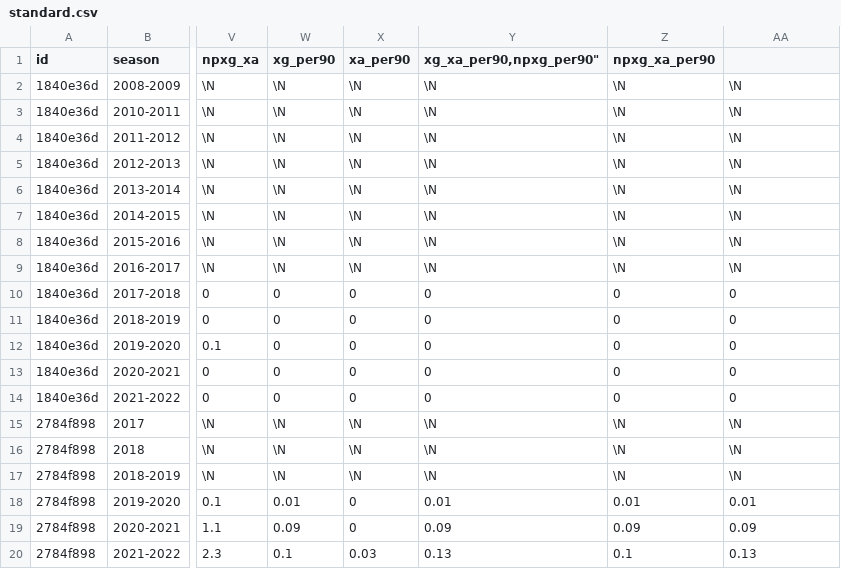
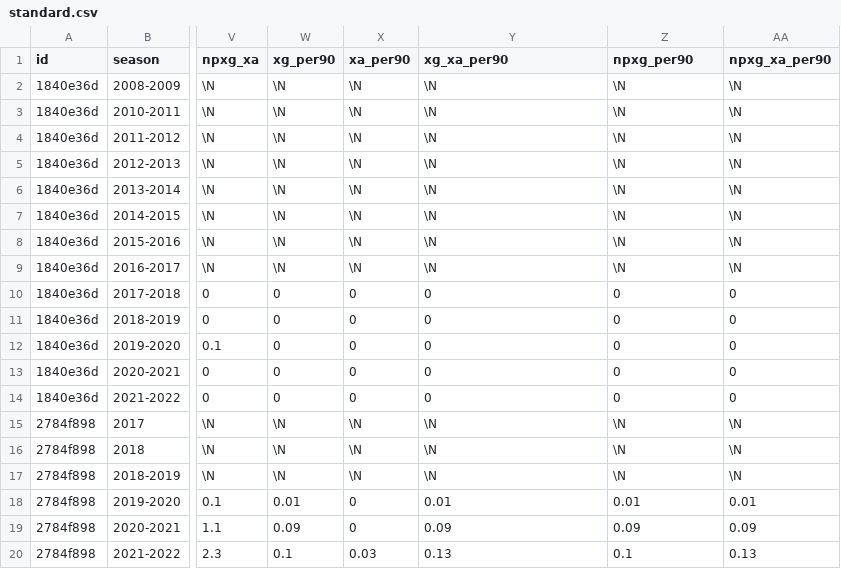
Before and after one commit to biniyamyohannes/fbref-scraper, a CSV file: sample_tables/standard.csv, drawn as a sheet; only a part is shown, gaps mark what is left out; the diff names each change by its address in the sheet, - before the commit and + after, or states it on an @@ line.

Commit message:
fixed missing quotation mark

```diff
--- a/sample_tables/standard.csv
+++ b/sample_tables/standard.csv
-Y1: xg_xa_per90,npxg_per90"
+Y1: xg_xa_per90
-Z1: npxg_xa_per90
+Z1: npxg_per90
-AA1: (empty)
+AA1: npxg_xa_per90
```
